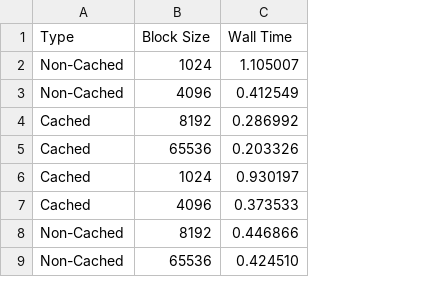
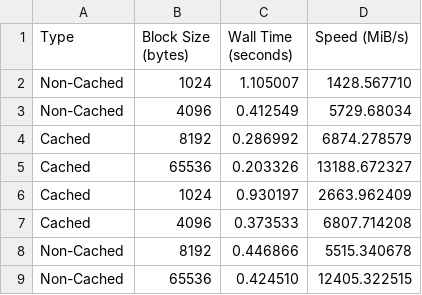
Before and after one commit to Ajinkya-Sonawane/CS-GY_6233_OperatingSystems, a CSV file: Part4/PART_4.csv, drawn as a sheet; the diff names each change by its address in the sheet, - before the commit and + after, or states it on an @@ line.

Commit message:
Update Part4 for Block Size vs Performance graphs

```diff
--- a/Part4/PART_4.csv
+++ b/Part4/PART_4.csv
+column D (Speed (MiB/s)), rows 2-9: 1428.567710 | 5729.68034 | 6874.278579 | 13188.672327 | 2663.962409 | 6807.714208 | 5515.340678 | 12405.322515
-B1: Block Size
+B1: Block Size (bytes)
-C1: Wall Time
+C1: Wall Time (seconds)
```
Also changed, not shown: 2 other files.
